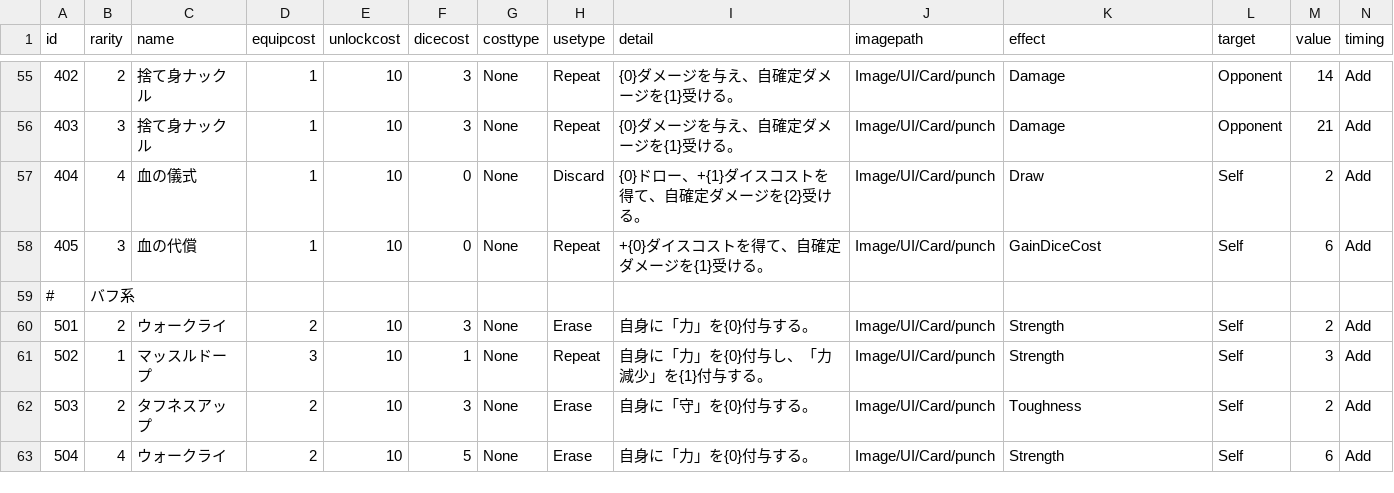
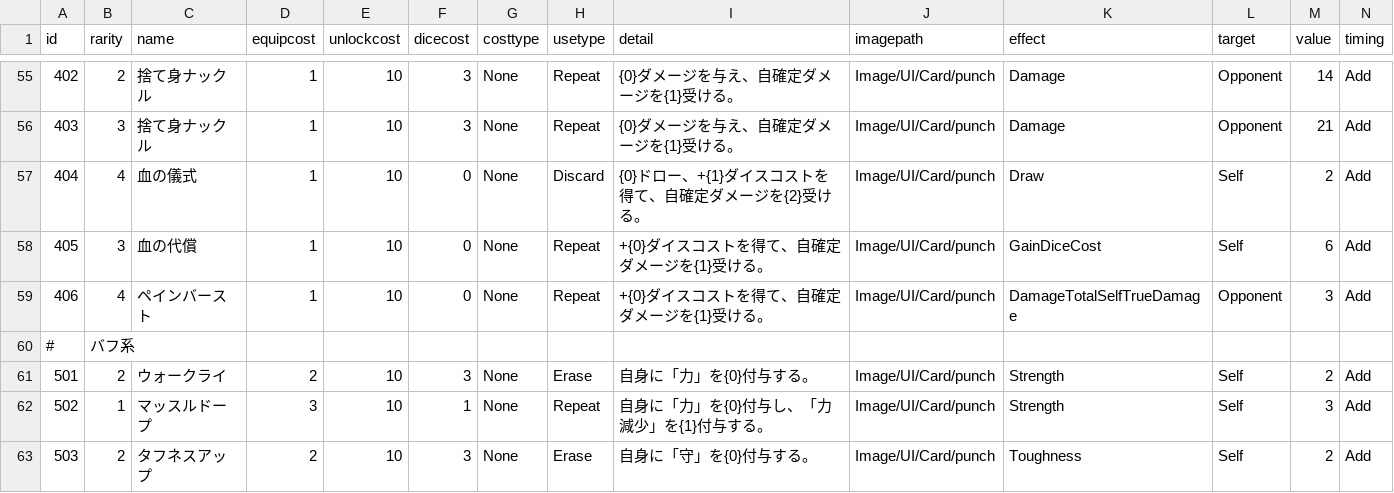
Before and after one commit to yamashita8655/STSLike, a CSV file: Assets/Resources/Csv/actiontable2.csv, drawn as a sheet; only a part is shown, gaps mark what is left out; the shorter side is filled out with more unchanged rows; rows hold the shown columns only; the diff names each change by its address in the sheet, - before the commit and + after, or states it on an @@ line.

```diff
--- a/Assets/Resources/Csv/actiontable2.csv
+++ b/Assets/Resources/Csv/actiontable2.csv
+row 59: 406 | 4 | ペインバースト | 1 | 10 | 0 | None | Repeat | +{0}ダイスコストを得て、自確定ダメージを{1}受ける。 | Image/UI/Card/punch | DamageTotalSelfTrueDamage | Opponent | 3 | Add
```
Also changed, not shown: 7 other files.
